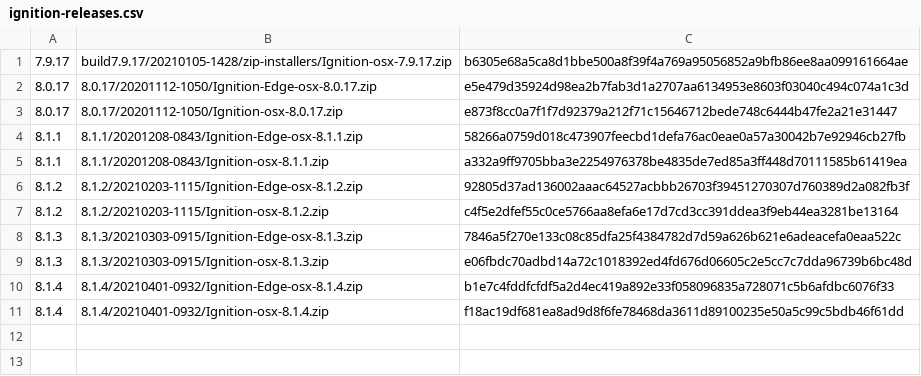
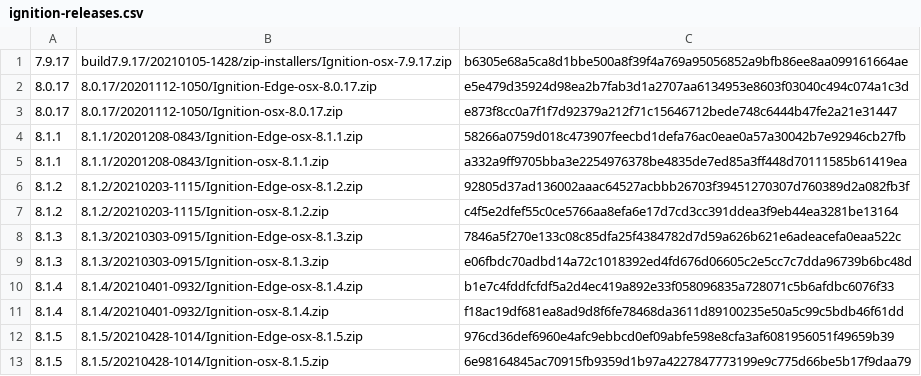
Before and after one commit to coatl-dev/homebrew-coatl-dev, a CSV file: ignition-releases.csv, drawn as a sheet.

Commit message:
feat(ignition): :sparkles: add Ignition 8.1.5 formulae

```diff
--- a/ignition-releases.csv
+++ b/ignition-releases.csv
@@ -11 +11,3 @@
 8.1.4,8.1.4/20210401-0932/Ignition-osx-8.1.4.zip,f18ac19df681ea8ad9d8f6fe78468da3611d89100235e50a5c99c5bdb46f61dd
+8.1.5,8.1.5/20210428-1014/Ignition-Edge-osx-8.1.5.zip,976cd36def6960e4afc9ebbcd0ef09abfe598e8cfa3af6081956051f49659b39
+8.1.5,8.1.5/20210428-1014/Ignition-osx-8.1.5.zip,6e98164845ac70915fb9359d1b97a4227847773199e9c775d66be5b17f9daa79
```
Also changed, not shown: 3 other files.
